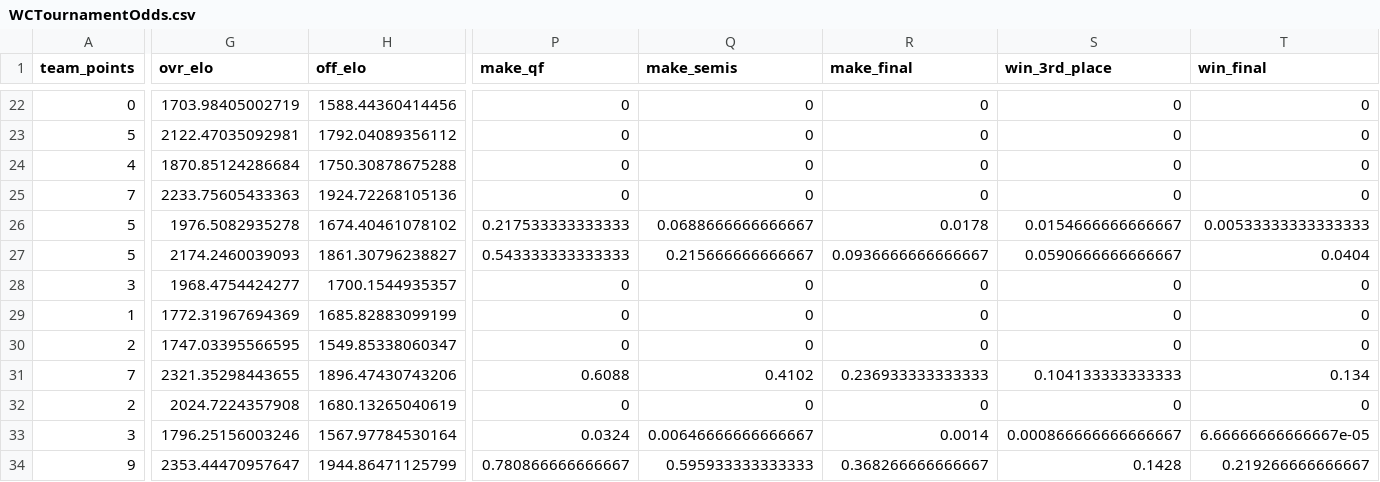
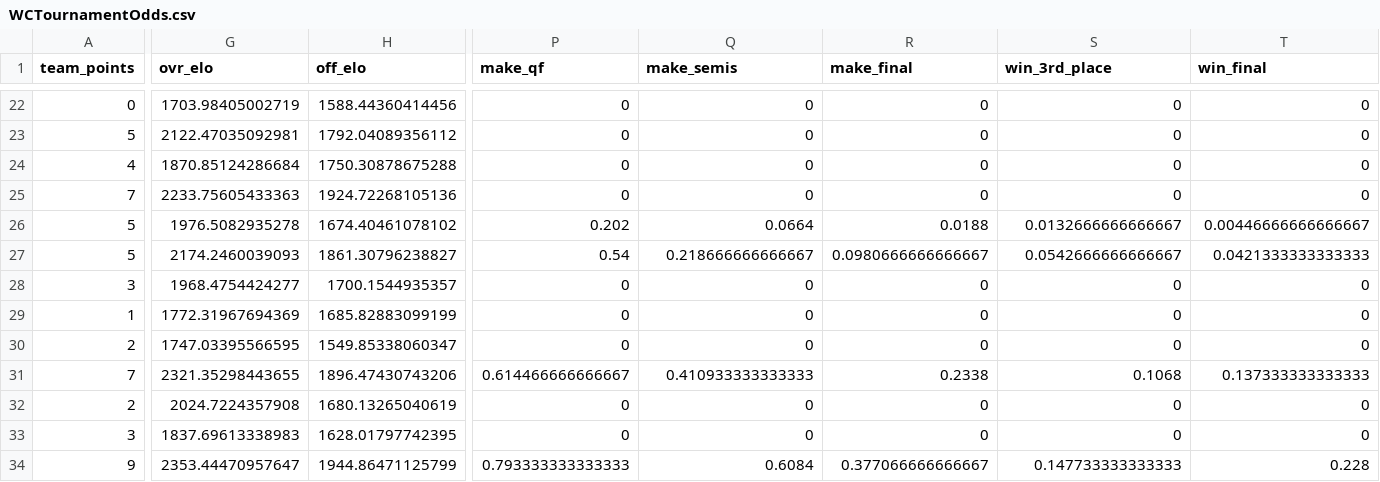
Before and after one commit to zecellomaster/tprdatarepo, a CSV file: 2026 World Cup/WCTournamentOdds.csv, drawn as a sheet; only a part is shown, gaps mark what is left out; the diff covers the shown part only; the diff names each change by its address in the sheet, - before the commit and + after, or states it on an @@ line.

Commit message:
2026 World Cup update @ 2026-07-03 20:46:51 EDT

```diff
--- a/2026 World Cup/WCTournamentOdds.csv
+++ b/2026 World Cup/WCTournamentOdds.csv
-P26 (make_qf): 0.217533333333333
+P26 (make_qf): 0.202
-Q26 (make_semis): 0.0688666666666667
+Q26 (make_semis): 0.0664
-R26 (make_final): 0.0178
+R26 (make_final): 0.0188
-S26 (win_3rd_place): 0.0154666666666667
+S26 (win_3rd_place): 0.0132666666666667
-T26 (win_final): 0.00533333333333333
+T26 (win_final): 0.00446666666666667
-P27 (make_qf): 0.543333333333333
+P27 (make_qf): 0.54
-Q27 (make_semis): 0.215666666666667
+Q27 (make_semis): 0.218666666666667
-R27 (make_final): 0.0936666666666667
+R27 (make_final): 0.0980666666666667
-S27 (win_3rd_place): 0.0590666666666667
+S27 (win_3rd_place): 0.0542666666666667
-T27 (win_final): 0.0404
+T27 (win_final): 0.0421333333333333
-P31 (make_qf): 0.6088
+P31 (make_qf): 0.614466666666667
-Q31 (make_semis): 0.4102
+Q31 (make_semis): 0.410933333333333
-R31 (make_final): 0.236933333333333
+R31 (make_final): 0.2338
-S31 (win_3rd_place): 0.104133333333333
+S31 (win_3rd_place): 0.1068
-T31 (win_final): 0.134
+T31 (win_final): 0.137333333333333
-G33 (ovr_elo): 1796.25156003246
+G33 (ovr_elo): 1837.69613338983
-H33 (off_elo): 1567.97784530164
+H33 (off_elo): 1628.01797742395
-P33 (make_qf): 0.0324
+P33 (make_qf): 0
-Q33 (make_semis): 0.00646666666666667
+Q33 (make_semis): 0
-R33 (make_final): 0.0014
+R33 (make_final): 0
-S33 (win_3rd_place): 0.000866666666666667
+S33 (win_3rd_place): 0
-T33 (win_final): 6.66666666666667e-05
+T33 (win_final): 0
-P34 (make_qf): 0.780866666666667
+P34 (make_qf): 0.793333333333333
-Q34 (make_semis): 0.595933333333333
+Q34 (make_semis): 0.6084
-R34 (make_final): 0.368266666666667
+R34 (make_final): 0.377066666666667
-S34 (win_3rd_place): 0.1428
+S34 (win_3rd_place): 0.147733333333333
-T34 (win_final): 0.219266666666667
+T34 (win_final): 0.228
```
Also changed, not shown: 73 edited cells elsewhere in this file, 2026 World Cup/WCRefinedScoreTable.csv, 2026 World Cup/WCStoredScoreTable.csv, 5 other files.
